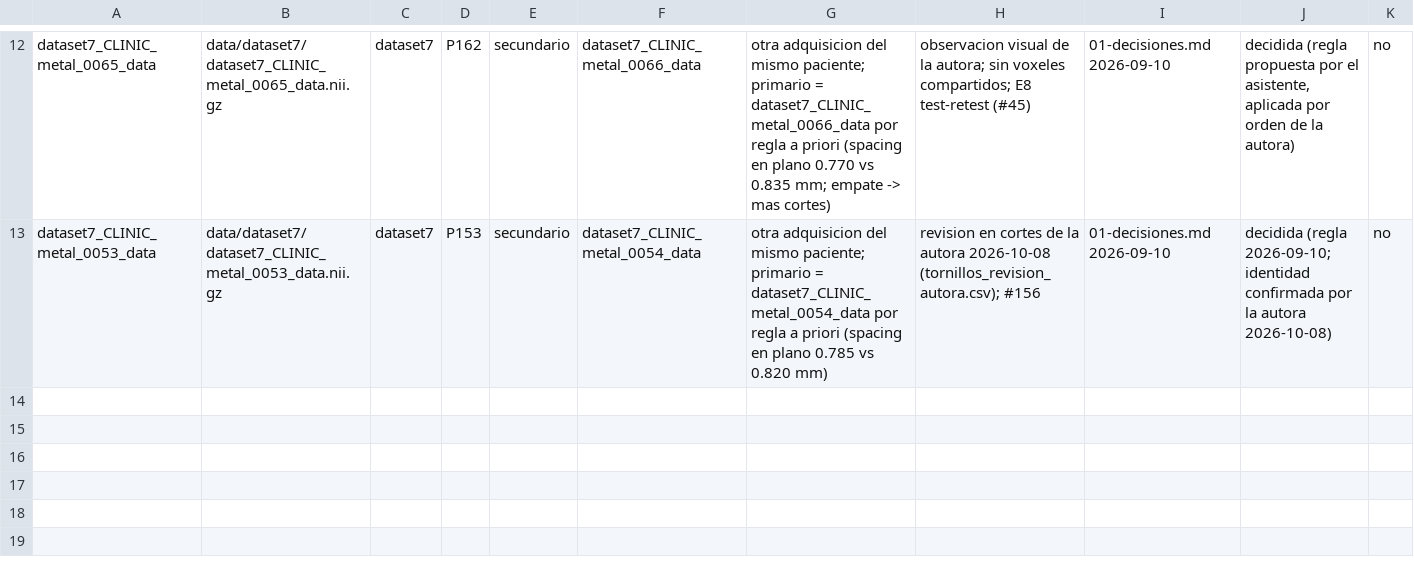
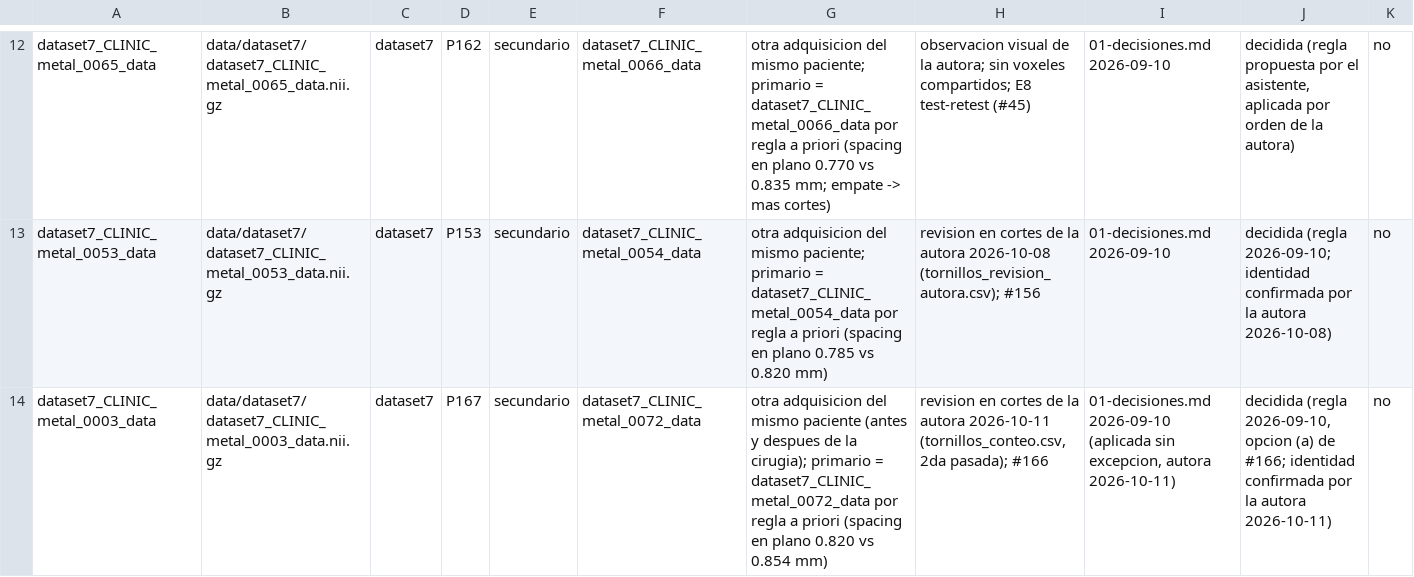
Before and after one commit to Kiarosaurus/Tes, a CSV file: experiments/exploration-3d/exclusiones.csv, drawn as a sheet; only a part is shown, gaps mark what is left out.

```diff
--- a/experiments/exploration-3d/exclusiones.csv
+++ b/experiments/exploration-3d/exclusiones.csv
@@ -13 +13,2 @@ dataset7_CLINIC_metal_0065_data,data/dataset7/dataset7_CLINIC_metal_0065_data.ni
 dataset7_CLINIC_metal_0053_data,data/dataset7/dataset7_CLINIC_metal_0053_data.nii.gz,dataset7,P153,secundario,dataset7_CLINIC_metal_0054_data,otra adquisicion del mismo paciente; primario = dataset7_CLINIC_metal_0054_data por regla a priori (spacing en plano 0.785 vs 0.820 mm),revision en cortes de la autora 2026-10-08 (tornillos_revision_autora.csv); #156,01-decisiones.md 2026-09-10,decidida (regla 2026-09-10; identidad confirmada por la autora 2026-10-08),no
+dataset7_CLINIC_metal_0003_data,data/dataset7/dataset7_CLINIC_metal_0003_data.nii.gz,dataset7,P167,secundario,dataset7_CLINIC_metal_0072_data,otra adquisicion del mismo paciente (antes y despues de la cirugia); primario = dataset7_CLINIC_metal_0072_data por regla a priori (spacing en plano 0.820 vs 0.854 mm),"revision en cortes de la autora 2026-10-11 (tornillos_conteo.csv, 2da pasada); #166","01-decisiones.md 2026-09-10 (aplicada sin excepcion, autora 2026-10-11)","decidida (regla 2026-09-10, opcion (a) de #166; identidad confirmada por la autora 2026-10-11)",no
```
Also changed, not shown: experiments/exploration-3d/grupos.csv, experiments/exploration-3d/revision.csv, 8 other files.
